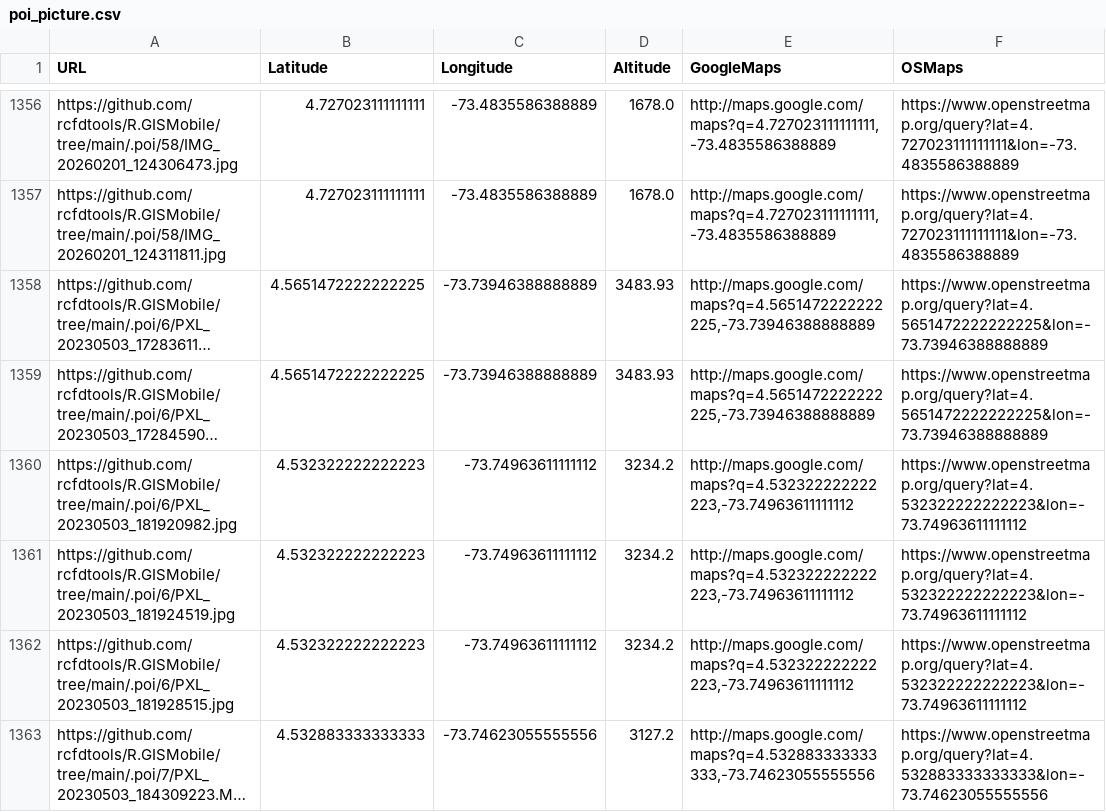
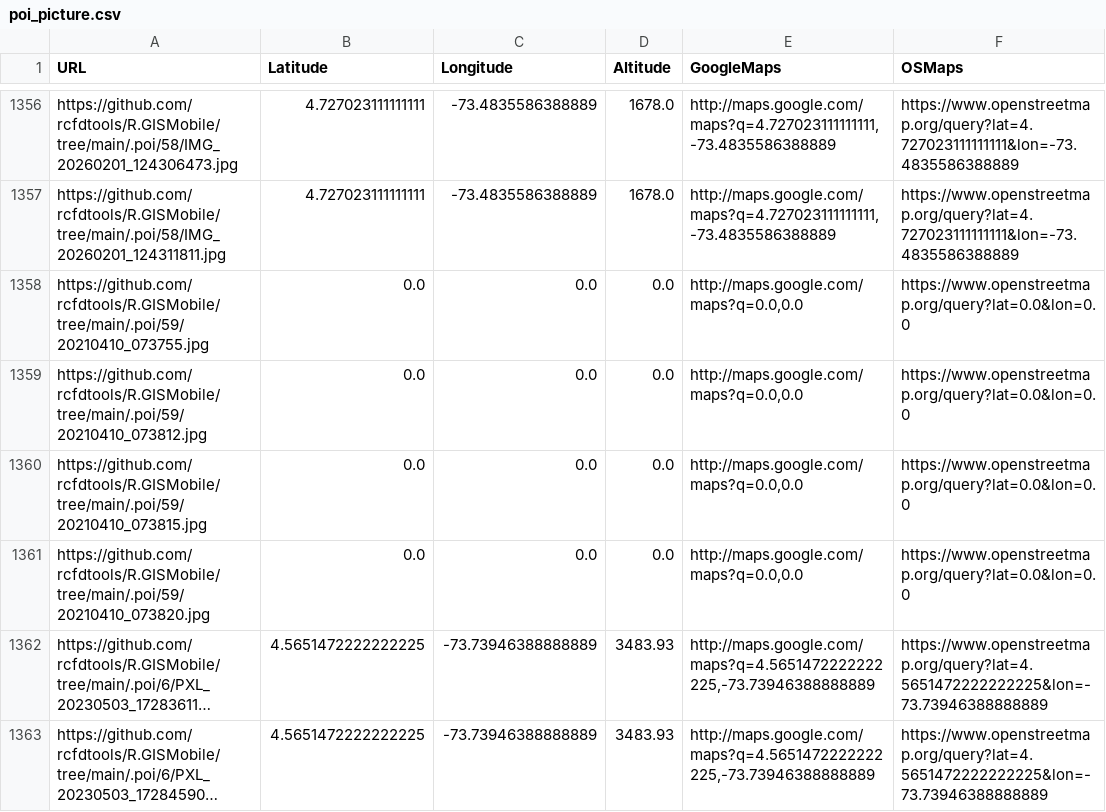
Before and after one commit to rcfdtools/R.GISMobile, a CSV file: .poi/poi_picture.csv, drawn as a sheet; only a part is shown, gaps mark what is left out; the shorter side is filled out with more unchanged rows; long unchanged cells end in …; the diff names each change by its address in the sheet, - before the commit and + after, or states it on an @@ line.

```diff
--- a/.poi/poi_picture.csv
+++ b/.poi/poi_picture.csv
+row 1358: https://github.com/rcfdtools/R.GISMobile/tree/main/.poi/59/20210410_073755.jpg | 0.0 | 0.0 | 0.0 | http://maps.google.com/maps?q=0.0,0.0 | https://www.openstreetmap.org/query?lat=0.0&lon=0.0
+row 1359: https://github.com/rcfdtools/R.GISMobile/tree/main/.poi/59/20210410_073812.jpg | 0.0 | 0.0 | 0.0 | http://maps.google.com/maps?q=0.0,0.0 | https://www.openstreetmap.org/query?lat=0.0&lon=0.0
+row 1360: https://github.com/rcfdtools/R.GISMobile/tree/main/.poi/59/20210410_073815.jpg | 0.0 | 0.0 | 0.0 | http://maps.google.com/maps?q=0.0,0.0 | https://www.openstreetmap.org/query?lat=0.0&lon=0.0
+row 1361: https://github.com/rcfdtools/R.GISMobile/tree/main/.poi/59/20210410_073820.jpg | 0.0 | 0.0 | 0.0 | http://maps.google.com/maps?q=0.0,0.0 | https://www.openstreetmap.org/query?lat=0.0&lon=0.0
```
Also changed, not shown: .poi/poi.csv, 21 other files.
